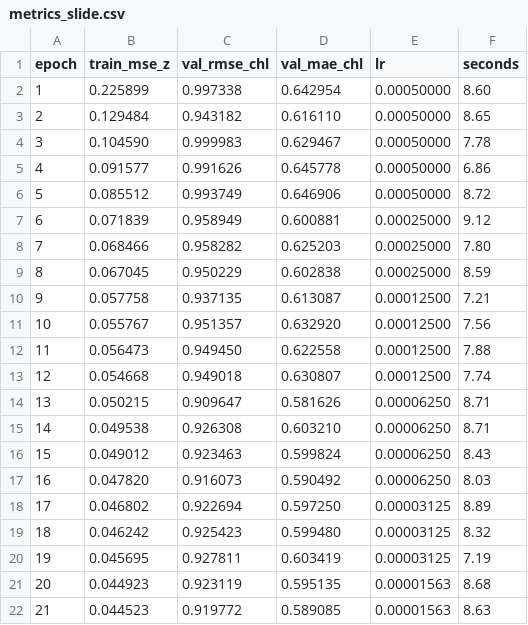
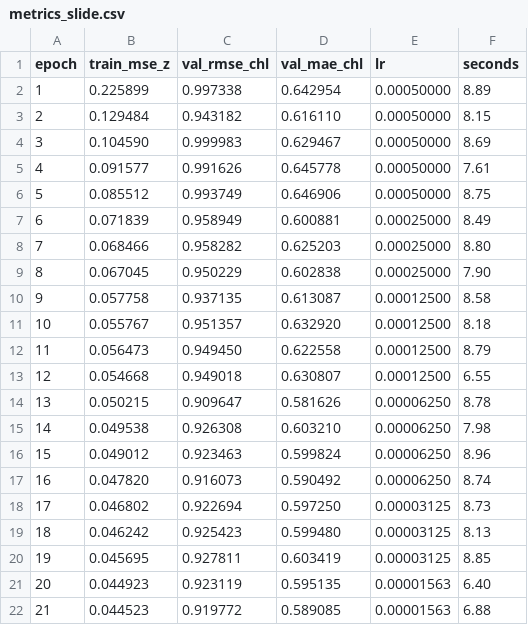
Before and after one commit to gh05t10/PFE, a CSV file: processed/chl_shallow/resampled_30min/normalized_split/windowed_L96_H1_S1/checkpoints_slide/metrics_slide.csv, drawn as a sheet.

```diff
--- a/processed/chl_shallow/resampled_30min/normalized_split/windowed_L96_H1_S1/checkpoints_slide/metrics_slide.csv
+++ b/processed/chl_shallow/resampled_30min/normalized_split/windowed_L96_H1_S1/checkpoints_slide/metrics_slide.csv
@@ -1,22 +1,22 @@
 epoch,train_mse_z,val_rmse_chl,val_mae_chl,lr,seconds
-1,0.225899,0.997338,0.642954,0.00050000,8.60
-2,0.129484,0.943182,0.616110,0.00050000,8.65
-3,0.104590,0.999983,0.629467,0.00050000,7.78
-4,0.091577,0.991626,0.645778,0.00050000,6.86
-5,0.085512,0.993749,0.646906,0.00050000,8.72
-6,0.071839,0.958949,0.600881,0.00025000,9.12
-7,0.068466,0.958282,0.625203,0.00025000,7.80
-8,0.067045,0.950229,0.602838,0.00025000,8.59
-9,0.057758,0.937135,0.613087,0.00012500,7.21
-10,0.055767,0.951357,0.632920,0.00012500,7.56
-11,0.056473,0.949450,0.622558,0.00012500,7.88
-12,0.054668,0.949018,0.630807,0.00012500,7.74
-13,0.050215,0.909647,0.581626,0.00006250,8.71
-14,0.049538,0.926308,0.603210,0.00006250,8.71
-15,0.049012,0.923463,0.599824,0.00006250,8.43
-16,0.047820,0.916073,0.590492,0.00006250,8.03
-17,0.046802,0.922694,0.597250,0.00003125,8.89
-18,0.046242,0.925423,0.599480,0.00003125,8.32
-19,0.045695,0.927811,0.603419,0.00003125,7.19
-20,0.044923,0.923119,0.595135,0.00001563,8.68
-21,0.044523,0.919772,0.589085,0.00001563,8.63
+1,0.225899,0.997338,0.642954,0.00050000,8.89
+2,0.129484,0.943182,0.616110,0.00050000,8.15
+3,0.104590,0.999983,0.629467,0.00050000,8.69
+4,0.091577,0.991626,0.645778,0.00050000,7.61
+5,0.085512,0.993749,0.646906,0.00050000,8.75
+6,0.071839,0.958949,0.600881,0.00025000,8.49
+7,0.068466,0.958282,0.625203,0.00025000,8.80
+8,0.067045,0.950229,0.602838,0.00025000,7.90
+9,0.057758,0.937135,0.613087,0.00012500,8.58
+10,0.055767,0.951357,0.632920,0.00012500,8.18
+11,0.056473,0.949450,0.622558,0.00012500,8.79
+12,0.054668,0.949018,0.630807,0.00012500,6.55
+13,0.050215,0.909647,0.581626,0.00006250,8.78
+14,0.049538,0.926308,0.603210,0.00006250,7.98
+15,0.049012,0.923463,0.599824,0.00006250,8.96
+16,0.047820,0.916073,0.590492,0.00006250,8.74
+17,0.046802,0.922694,0.597250,0.00003125,8.73
+18,0.046242,0.925423,0.599480,0.00003125,8.13
+19,0.045695,0.927811,0.603419,0.00003125,8.85
+20,0.044923,0.923119,0.595135,0.00001563,6.40
+21,0.044523,0.919772,0.589085,0.00001563,6.88
```
Also changed, not shown: processed/chl_shallow/resampled_30min_ruleA/normalized_split/windowed_L96_H1_S1/checkpoints_slide/metrics_slide.csv.
